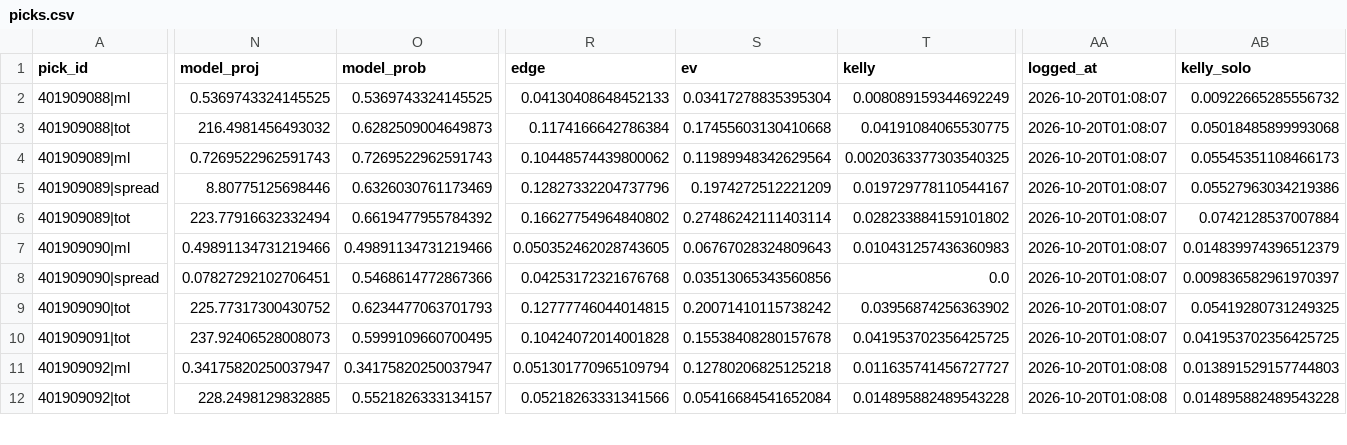
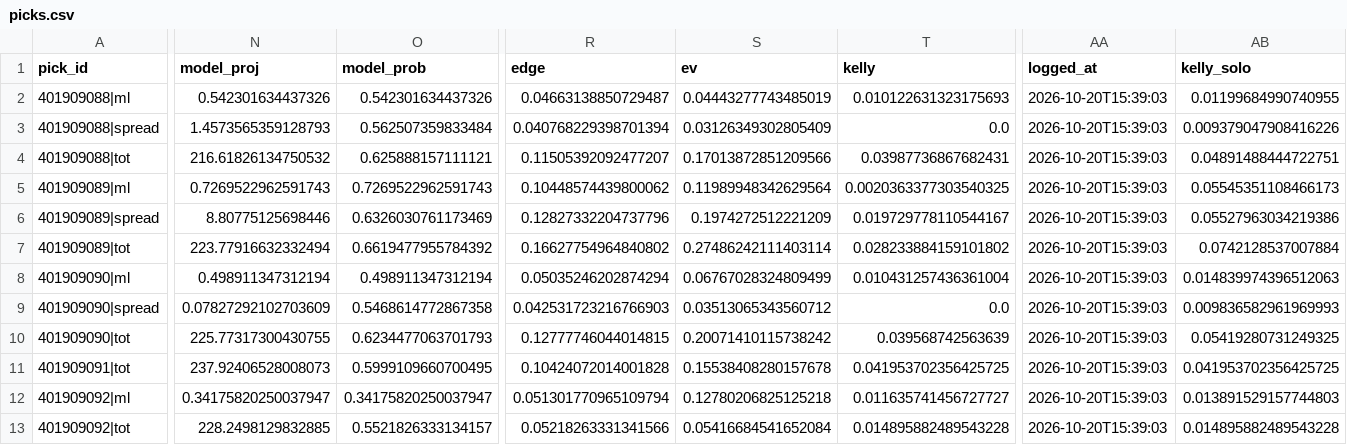
Before and after one commit to WallStreetQ/nba-model, a CSV file: model/picks.csv, drawn as a sheet; only a part is shown, gaps mark what is left out; addresses are those after the commit; rows hold the shown columns only; the diff covers the shown part only; the diff names each change by its address in the sheet, - before the commit and + after, or states it on an @@ line.

```diff
--- a/model/picks.csv
+++ b/model/picks.csv
-N2 (model_proj): 0.5369743324145525
+N2 (model_proj): 0.542301634437326
-O2 (model_prob): 0.5369743324145525
+O2 (model_prob): 0.542301634437326
-R2 (edge): 0.04130408648452133
+R2 (edge): 0.04663138850729487
-S2 (ev): 0.03417278835395304
+S2 (ev): 0.04443277743485019
-T2 (kelly): 0.008089159344692249
+T2 (kelly): 0.010122631323175693
-AA2 (logged_at): 2026-10-20T01:08:07
+AA2 (logged_at): 2026-10-20T15:39:03
-AB2 (kelly_solo): 0.00922665285556732
+AB2 (kelly_solo): 0.01199684990740955
+row 3: 401909088|spread | 1.4573565359128793 | 0.562507359833484 | 0.040768229398701394 | 0.03126349302805409 | 0.0 | 2026-10-20T15:39:03 | 0.009379047908416226
-N4 (model_proj): 216.4981456493032
+N4 (model_proj): 216.61826134750532
-O4 (model_prob): 0.6282509004649873
+O4 (model_prob): 0.625888157111121
-R4 (edge): 0.1174166642786384
+R4 (edge): 0.11505392092477207
-S4 (ev): 0.17455603130410668
+S4 (ev): 0.17013872851209566
-T4 (kelly): 0.04191084065530775
+T4 (kelly): 0.03987736867682431
-AA4:AA11 (logged_at): 2026-10-20T01:08:07
+AA4:AA11 (logged_at): 2026-10-20T15:39:03
-AB4 (kelly_solo): 0.05018485899993068
+AB4 (kelly_solo): 0.04891488444722751
-N8 (model_proj): 0.49891134731219466
+N8 (model_proj): 0.498911347312194
-O8 (model_prob): 0.49891134731219466
+O8 (model_prob): 0.498911347312194
-R8 (edge): 0.050352462028743605
+R8 (edge): 0.05035246202874294
-S8 (ev): 0.06767028324809643
+S8 (ev): 0.06767028324809499
-T8 (kelly): 0.010431257436360983
+T8 (kelly): 0.010431257436361004
-AB8 (kelly_solo): 0.014839974396512379
+AB8 (kelly_solo): 0.014839974396512063
-N9 (model_proj): 0.07827292102706451
+N9 (model_proj): 0.07827292102703609
-O9 (model_prob): 0.5468614772867366
+O9 (model_prob): 0.5468614772867358
-R9 (edge): 0.04253172321676768
+R9 (edge): 0.042531723216766903
-S9 (ev): 0.03513065343560856
+S9 (ev): 0.03513065343560712
-AB9 (kelly_solo): 0.009836582961970397
+AB9 (kelly_solo): 0.009836582961969993
-N10 (model_proj): 225.77317300430752
+N10 (model_proj): 225.77317300430755
-T10 (kelly): 0.03956874256363902
+T10 (kelly): 0.039568742563639
-AA12:AA13 (logged_at): 2026-10-20T01:08:08
+AA12:AA13 (logged_at): 2026-10-20T15:39:03
```
Also changed, not shown: 3 added rows and 52 edited cells elsewhere in this file, model/prediction_log.csv, 5 other files.
